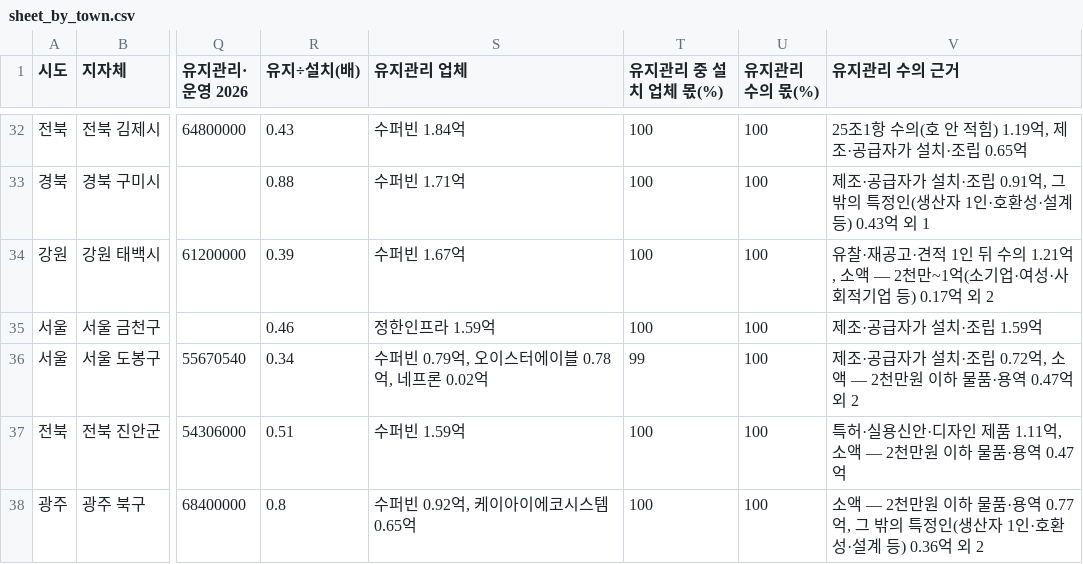
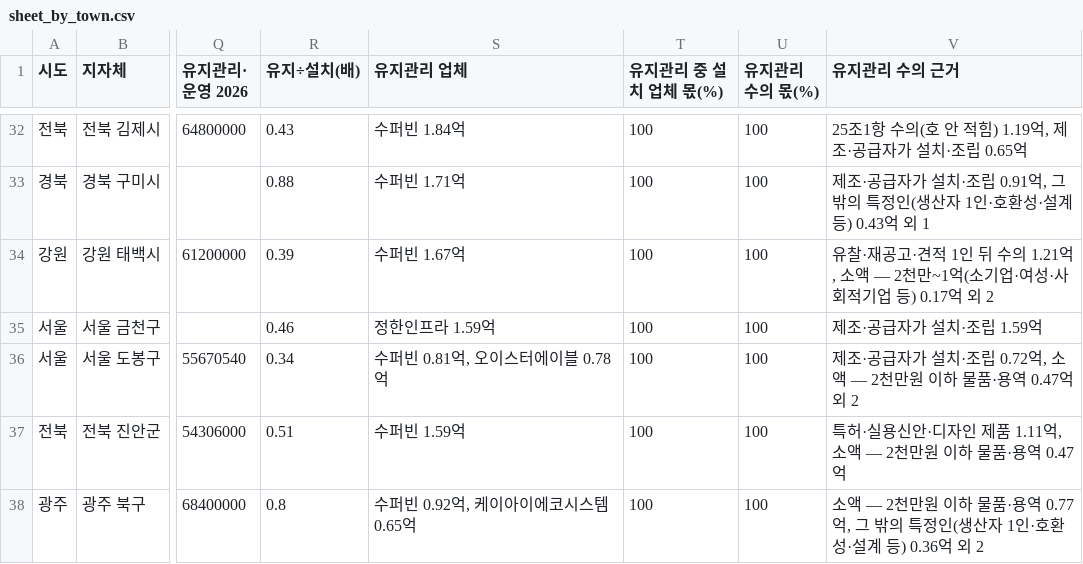
Before and after one commit to bada17/local-finance, a CSV file: drafts/kiosk/sheet_by_town.csv, drawn as a sheet; only a part is shown, gaps mark what is left out; the diff names each change by its address in the sheet, - before the commit and + after, or states it on an @@ line.

```diff
--- a/drafts/kiosk/sheet_by_town.csv
+++ b/drafts/kiosk/sheet_by_town.csv
-S36 (유지관리 업체): 수퍼빈 0.79억, 오이스터에이블 0.78억, 네프론 0.02억
+S36 (유지관리 업체): 수퍼빈 0.81억, 오이스터에이블 0.78억
-T36 (유지관리 중 설치 업체 몫(%)): 99
+T36 (유지관리 중 설치 업체 몫(%)): 100
```
Also changed, not shown: 2 other files.
